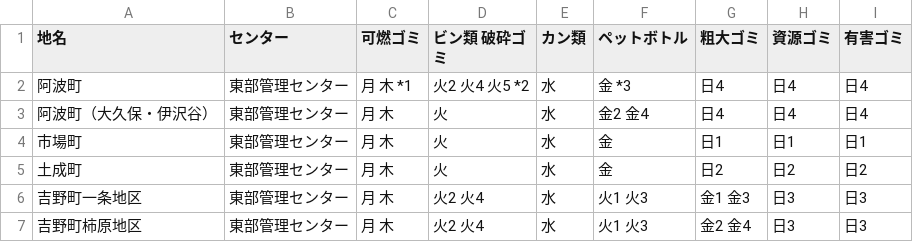
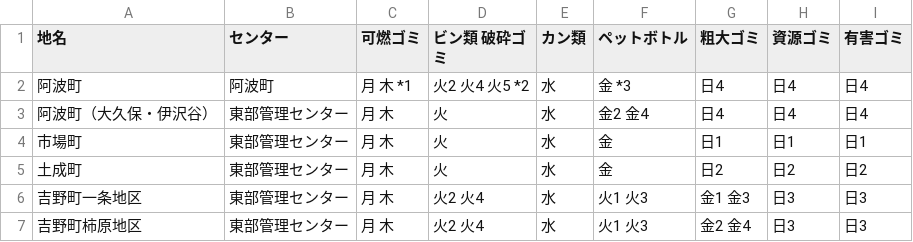
Before and after one commit to tokushima5374/awashi, a CSV file: data/area_days.csv, drawn as a sheet.

Commit message:
Update area_days.csv

```diff
--- a/data/area_days.csv
+++ b/data/area_days.csv
@@ -1,3 +1,3 @@
 地名,センター,可燃ゴミ,ビン類 破砕ゴミ,カン類,ペットボトル,粗大ゴミ,資源ゴミ,有害ゴミ
-阿波町,東部管理センター,月 木 *1,火2 火4 火5 *2,水,金 *3,日4,日4,日4
+阿波町,阿波町,月 木 *1,火2 火4 火5 *2,水,金 *3,日4,日4,日4
 阿波町（大久保・伊沢谷）,東部管理センター,月 木,火,水,金2 金4,日4,日4,日4
```
